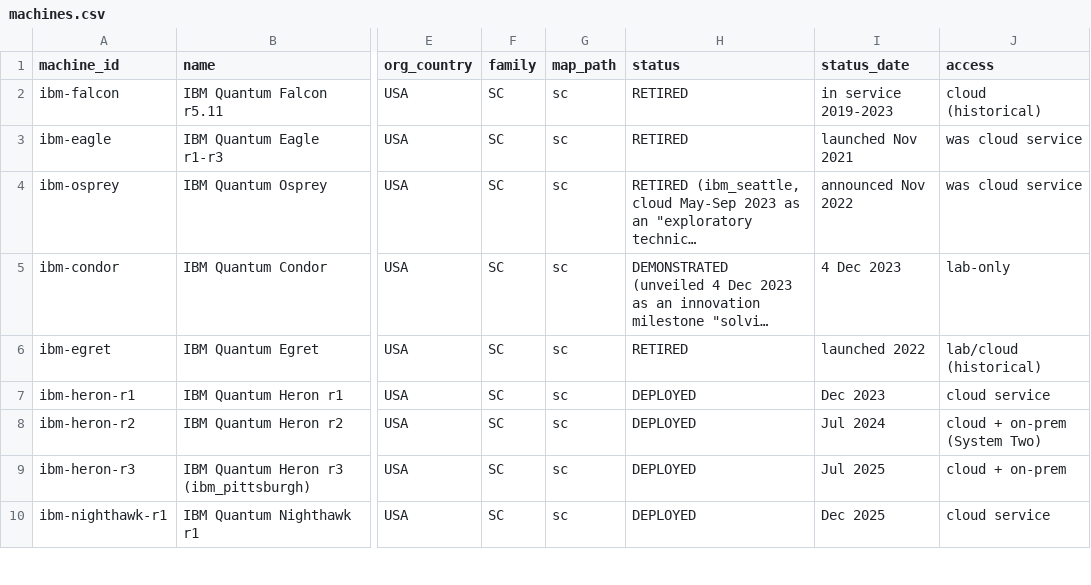
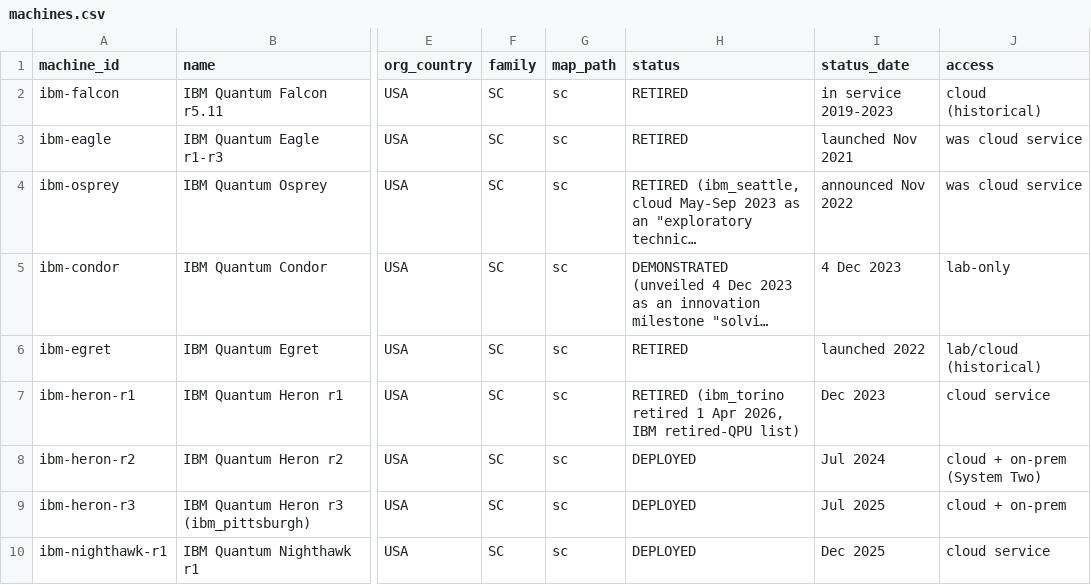
Before and after one commit to qraveh/qt-map, a CSV file: data/register/machines.csv, drawn as a sheet; only a part is shown, gaps mark what is left out; long unchanged cells end in …; the diff covers the shown part only; the diff names each change by its address in the sheet, - before the commit and + after, or states it on an @@ line.

```diff
--- a/data/register/machines.csv
+++ b/data/register/machines.csv
-H7 (status): DEPLOYED
+H7 (status): RETIRED (ibm_torino retired 1 Apr 2026, IBM retired-QPU list)
```
Also changed, not shown: 5 edited cells elsewhere in this file, 18 other files.
